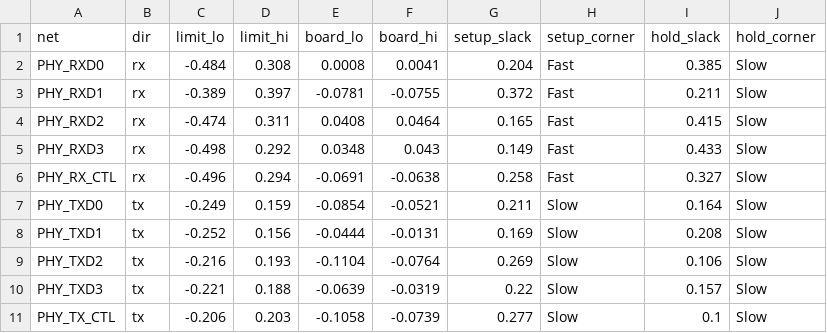
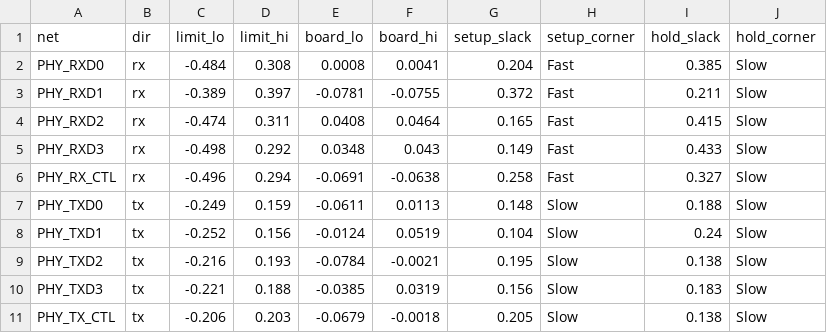
Before and after one commit to GNAT-Academic-Program/freyja, a CSV file: gateware/rgmii1000/results/margins.csv, drawn as a sheet.

```diff
--- a/gateware/rgmii1000/results/margins.csv
+++ b/gateware/rgmii1000/results/margins.csv
@@ -6,6 +6,6 @@ PHY_RXD3,rx,-0.498,0.292,0.0348,0.043,0.149,Fast,0.433,Slow
 PHY_RX_CTL,rx,-0.496,0.294,-0.0691,-0.0638,0.258,Fast,0.327,Slow
-PHY_TXD0,tx,-0.249,0.159,-0.0854,-0.0521,0.211,Slow,0.164,Slow
-PHY_TXD1,tx,-0.252,0.156,-0.0444,-0.0131,0.169,Slow,0.208,Slow
-PHY_TXD2,tx,-0.216,0.193,-0.1104,-0.0764,0.269,Slow,0.106,Slow
-PHY_TXD3,tx,-0.221,0.188,-0.0639,-0.0319,0.22,Slow,0.157,Slow
-PHY_TX_CTL,tx,-0.206,0.203,-0.1058,-0.0739,0.277,Slow,0.1,Slow
+PHY_TXD0,tx,-0.249,0.159,-0.0611,0.0113,0.148,Slow,0.188,Slow
+PHY_TXD1,tx,-0.252,0.156,-0.0124,0.0519,0.104,Slow,0.24,Slow
+PHY_TXD2,tx,-0.216,0.193,-0.0784,-0.0021,0.195,Slow,0.138,Slow
+PHY_TXD3,tx,-0.221,0.188,-0.0385,0.0319,0.156,Slow,0.183,Slow
+PHY_TX_CTL,tx,-0.206,0.203,-0.0679,-0.0018,0.205,Slow,0.138,Slow
```
Also changed, not shown: ref/bom-jlcpcb.csv, 30 other files.
